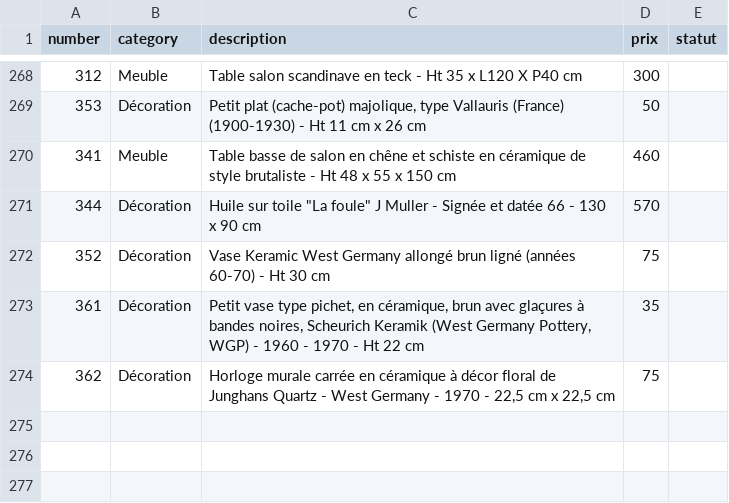
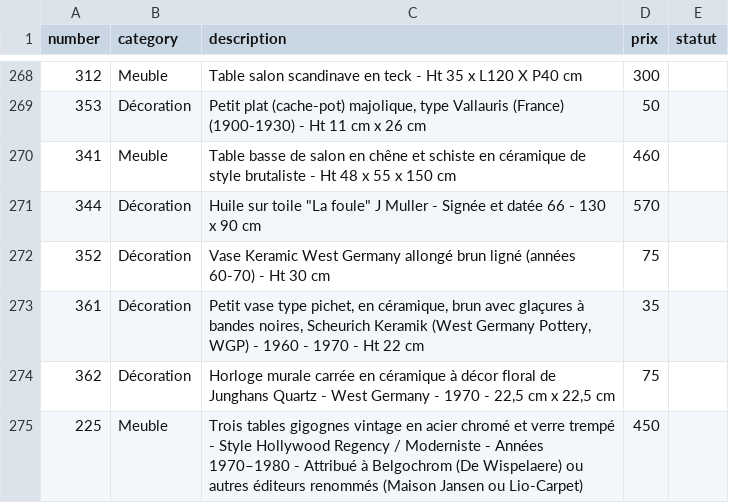
Before and after one commit to htdev-clients/atelier-sauvage, a CSV file: _database/catalog.csv, drawn as a sheet; only a part is shown, gaps mark what is left out.

```diff
--- a/_database/catalog.csv
+++ b/_database/catalog.csv
@@ -274 +274,2 @@
 362;Décoration;Horloge murale carrée en céramique à décor floral de Junghans Quartz - West Germany - 1970 - 22,5 cm x 22,5 cm;75;
+225;Meuble;Trois tables gigognes vintage en acier chromé et verre trempé - Style Hollywood Regency / Moderniste - Années 1970–1980 - Attribué à Belgochrom (De Wispelaere) ou autres éditeurs renommés (Maison Jansen ou Lio-Carpet);450;
```
Also changed, not shown: 32 other files.
